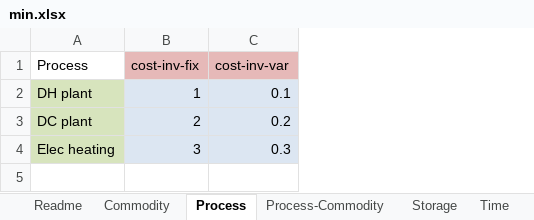
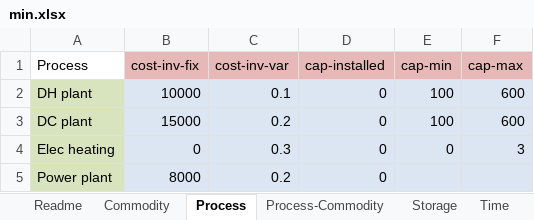
Before and after one commit to tum-ens/rivus, an Excel workbook: data/min/min.xlsx, sheet Process, drawn as a sheet; values as stored, in another font and other column widths than the file's, no borders; the diff names each change by its address in the sheet, - before the commit and + after, or states it on an @@ line.

Commit message:
added data/min example

```diff
--- a/data/min/min.xlsx (sheet Process)
+++ b/data/min/min.xlsx (sheet Process)
+column D (cap-installed), rows 2-4: all 0
+column E (cap-min), rows 2-4: 100 | 100 | 0
+column F (cap-max), rows 2-4: 600 | 600 | 3
-B2 (cost-inv-fix): 1
+B2 (cost-inv-fix): 10000
-B3 (cost-inv-fix): 2
+B3 (cost-inv-fix): 15000
-B4 (cost-inv-fix): 3
+B4 (cost-inv-fix): 0
+row 5: Power plant | 8000 | 0.2 | 0
```
Also changed, not shown: sheet Readme, sheet Time, sheet Commodity, 31 other files.
